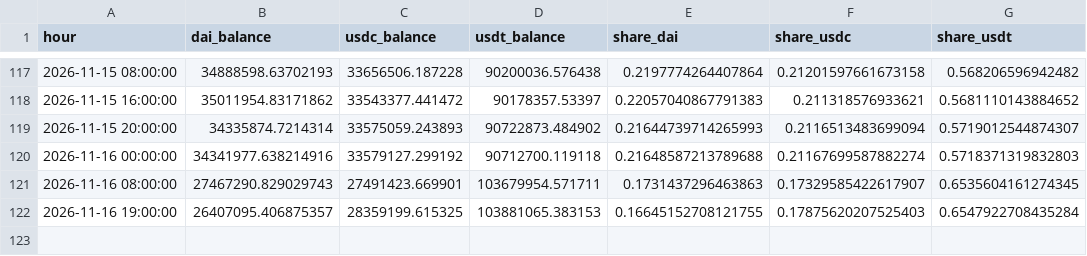
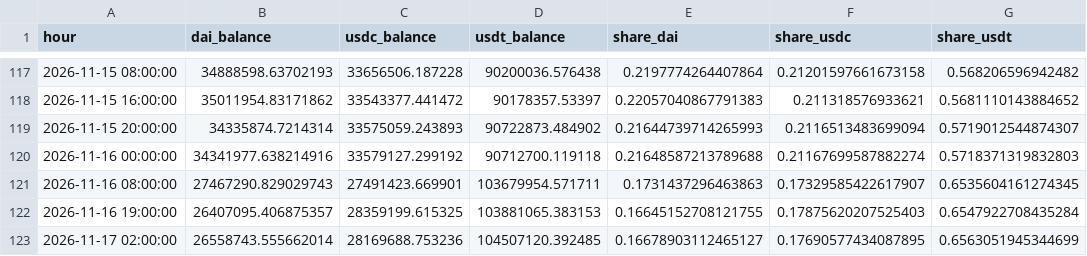
Before and after one commit to ohope0211/stablecoin-depeg-ews, a CSV file: data/live/curve3pool_live.csv, drawn as a sheet; only a part is shown, gaps mark what is left out; the diff names each change by its address in the sheet, - before the commit and + after, or states it on an @@ line.

```diff
--- a/data/live/curve3pool_live.csv
+++ b/data/live/curve3pool_live.csv
+row 123: 2026-11-17 02:00:00 | 26558743.555662014 | 28169688.753236 | 104507120.392485 | 0.16678903112465127 | 0.17690577434087895 | 0.6563051945344699
```
Also changed, not shown: data/live/latest.csv, 1 other file.
